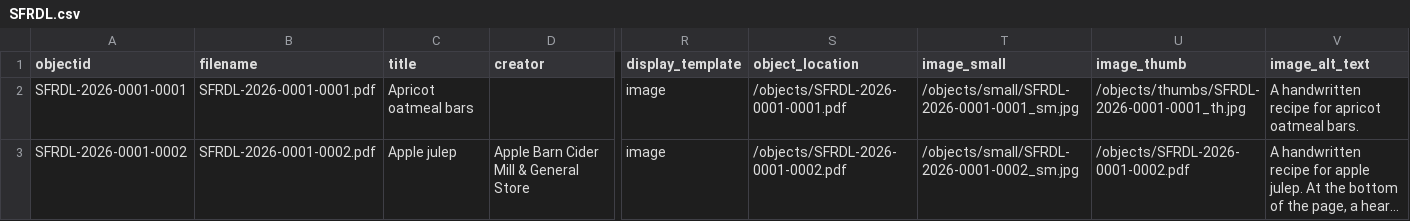
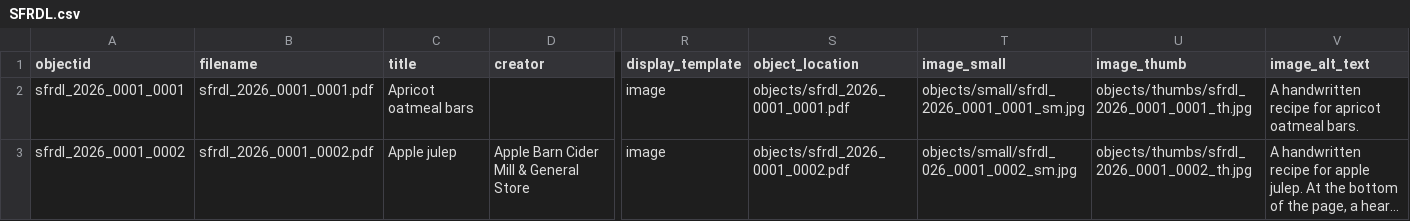
Before and after one commit to Lou-Aureli/INSC-565-Family-Recipes-DL, a CSV file: _data/SFRDL.csv, drawn as a sheet; only a part is shown, gaps mark what is left out; long unchanged cells end in …; the diff names each change by its address in the sheet, - before the commit and + after, or states it on an @@ line.

Commit message:
fixed metadata to comply to nameing standards

```diff
--- a/_data/SFRDL.csv
+++ b/_data/SFRDL.csv
-A2 (objectid): SFRDL-2026-0001-0001
+A2 (objectid): sfrdl_2026_0001_0001
-B2 (filename): SFRDL-2026-0001-0001.pdf
+B2 (filename): sfrdl_2026_0001_0001.pdf
-S2 (object_location): /objects/SFRDL-2026-0001-0001.pdf
+S2 (object_location): objects/sfrdl_2026_0001_0001.pdf
-T2 (image_small): /objects/small/SFRDL-2026-0001-0001_sm.jpg
+T2 (image_small): objects/small/sfrdl_2026_0001_0001_sm.jpg
-U2 (image_thumb): /objects/thumbs/SFRDL-2026-0001-0001_th.jpg
+U2 (image_thumb): objects/thumbs/sfrdl_2026_0001_0001_th.jpg
-A3 (objectid): SFRDL-2026-0001-0002
+A3 (objectid): sfrdl_2026_0001_0002
-B3 (filename): SFRDL-2026-0001-0002.pdf
+B3 (filename): sfrdl_2026_0001_0002.pdf
-S3 (object_location): /objects/SFRDL-2026-0001-0002.pdf
+S3 (object_location): objects/sfrdl_2026_0001_0002.pdf
-T3 (image_small): /objects/small/SFRDL-2026-0001-0002_sm.jpg
+T3 (image_small): objects/small/sfrdl_026_0001_0002_sm.jpg
-U3 (image_thumb): /objects/SFRDL-2026-0001-0002.pdf
+U3 (image_thumb): objects/thumbs/sfrdl_2026_0001_0002_th.jpg
```
